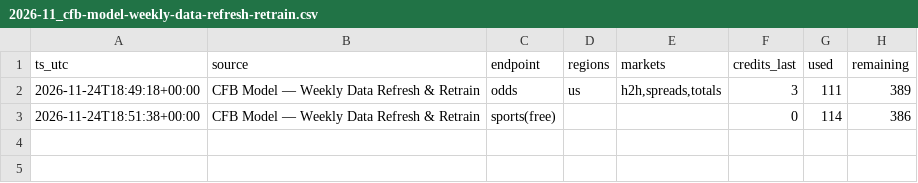
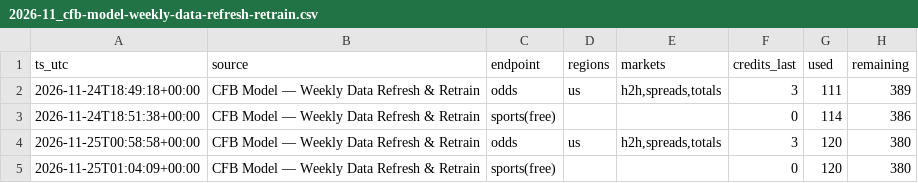
Before and after one commit to abwake55/CFB-26-Model, a CSV file: data/odds_api_usage/2026-11_cfb-model-weekly-data-refresh-retrain.csv, drawn as a sheet.

```diff
--- a/data/odds_api_usage/2026-11_cfb-model-weekly-data-refresh-retrain.csv
+++ b/data/odds_api_usage/2026-11_cfb-model-weekly-data-refresh-retrain.csv
@@ -3 +3,3 @@ ts_utc,source,endpoint,regions,markets,credits_last,used,remaining
 2026-11-24T18:51:38+00:00,CFB Model — Weekly Data Refresh & Retrain,sports(free),,,0,114,386
+2026-11-25T00:58:58+00:00,CFB Model — Weekly Data Refresh & Retrain,odds,us,"h2h,spreads,totals",3,120,380
+2026-11-25T01:04:09+00:00,CFB Model — Weekly Data Refresh & Retrain,sports(free),,,0,120,380
```
Also changed, not shown: data/raw/games_2026.csv, data/raw/lines_2026.csv, 17 other files.
